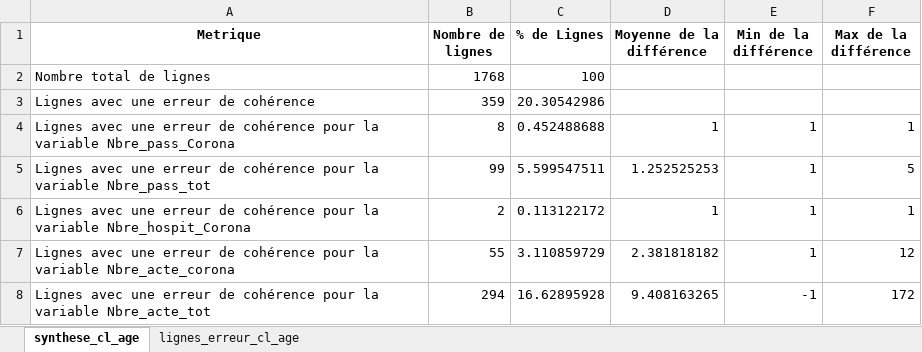
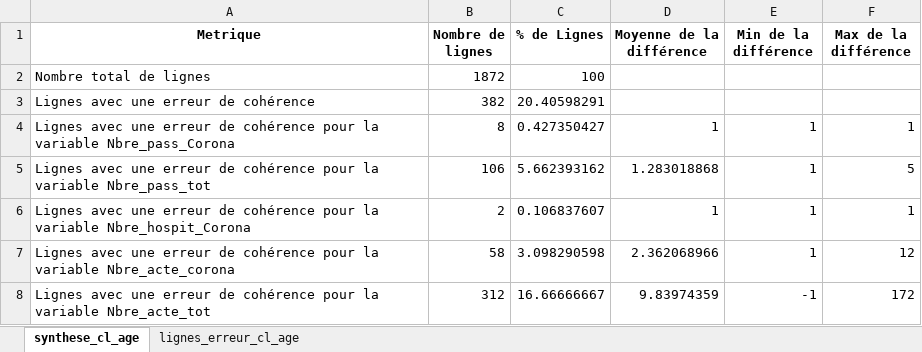
Before and after one commit to KimMontalibet/data_covid, an Excel workbook: src/output/incoherences_sursaud-covid19-hebdomadaire.xlsx, sheet synthese_cl_age, drawn as a sheet; values as stored, in another font and other column widths than the file's, no borders; the diff names each change by its address in the sheet, - before the commit and + after, or states it on an @@ line.

```diff
--- a/src/output/incoherences_sursaud-covid19-hebdomadaire.xlsx (sheet synthese_cl_age)
+++ b/src/output/incoherences_sursaud-covid19-hebdomadaire.xlsx (sheet synthese_cl_age)
-B2 (Nombre de lignes): 1768
+B2 (Nombre de lignes): 1872
-B3 (Nombre de lignes): 359
+B3 (Nombre de lignes): 382
-C3 (% de Lignes): 20.30542986
+C3 (% de Lignes): 20.40598291
-C4 (% de Lignes): 0.452488688
+C4 (% de Lignes): 0.427350427
-B5 (Nombre de lignes): 99
+B5 (Nombre de lignes): 106
-C5 (% de Lignes): 5.599547511
+C5 (% de Lignes): 5.662393162
-D5 (Moyenne de la différence): 1.252525253
+D5 (Moyenne de la différence): 1.283018868
-C6 (% de Lignes): 0.113122172
+C6 (% de Lignes): 0.106837607
-B7 (Nombre de lignes): 55
+B7 (Nombre de lignes): 58
-C7 (% de Lignes): 3.110859729
+C7 (% de Lignes): 3.098290598
-D7 (Moyenne de la différence): 2.381818182
+D7 (Moyenne de la différence): 2.362068966
-B8 (Nombre de lignes): 294
+B8 (Nombre de lignes): 312
-C8 (% de Lignes): 16.62895928
+C8 (% de Lignes): 16.66666667
-D8 (Moyenne de la différence): 9.408163265
+D8 (Moyenne de la différence): 9.83974359
```
Also changed, not shown: sheet lignes_erreur_cl_age, src/output/incoherences_donnees-hospitalieres-etablissements-covid19.xlsx, src/output/incoherences_donnees-tests-covid19-labo-hebdomadaire.xlsx, 4 other files.
